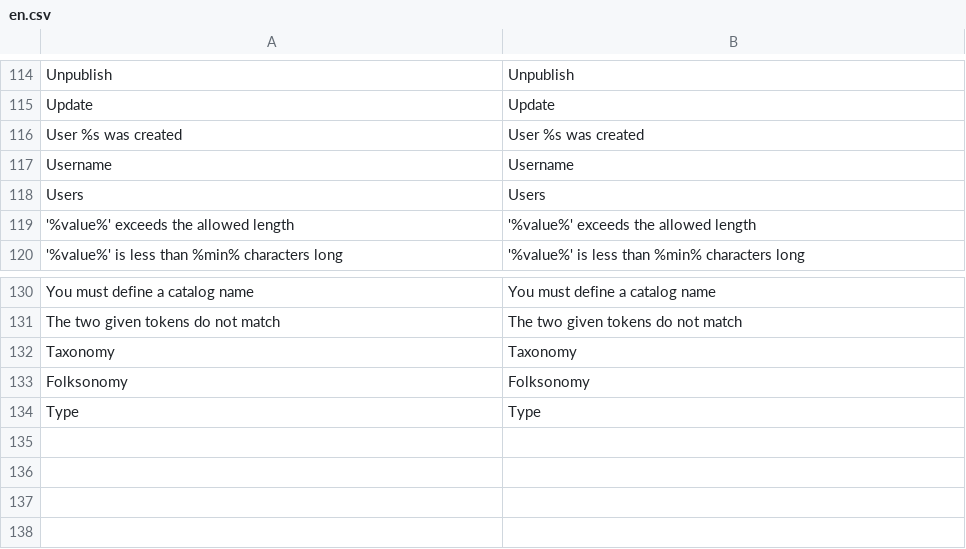
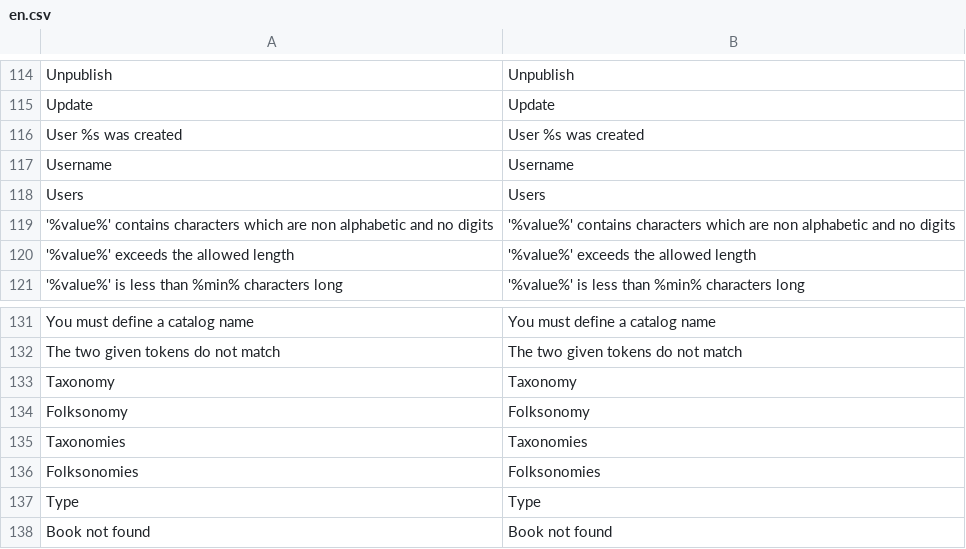
Before and after one commit to ccaballero/babel, a CSV file: data/i18n/en.csv, drawn as a sheet; only a part is shown, gaps mark what is left out; the diff names each change by its address in the sheet, - before the commit and + after, or states it on an @@ line.

```diff
--- a/data/i18n/en.csv
+++ b/data/i18n/en.csv
+row 119: '%value%' contains characters which are non alphabetic and no digits | '%value%' contains characters which are non alphabetic and no digits
+row 135: Taxonomies | Taxonomies
+row 136: Folksonomies | Folksonomies
+row 138: Book not found | Book not found
```
Also changed, not shown: data/i18n/es.csv, 16 other files.
